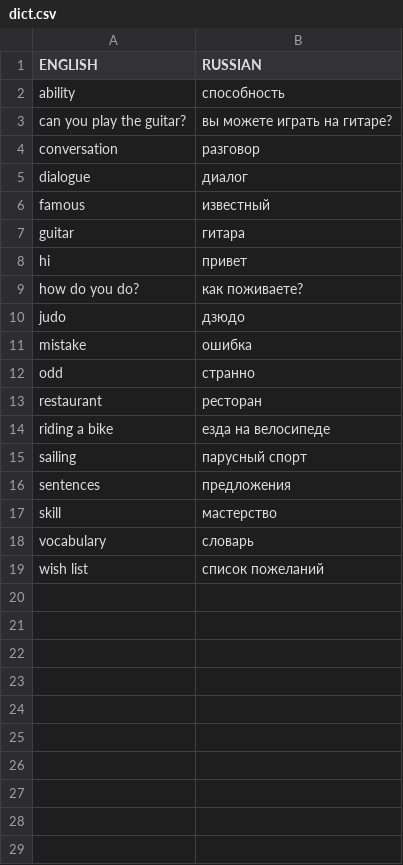
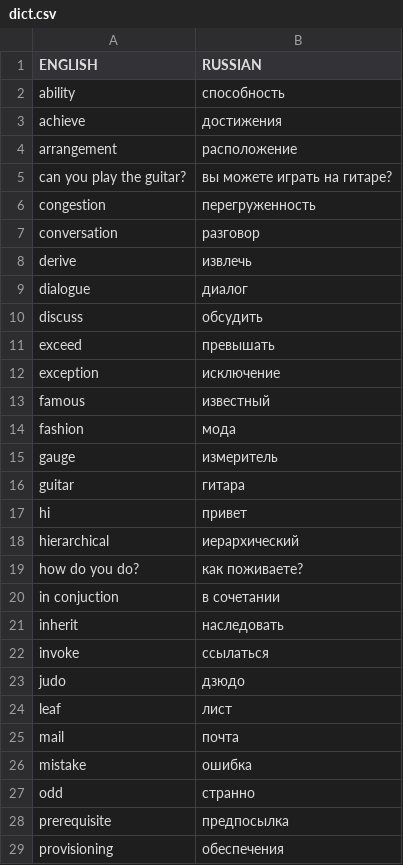
Before and after one commit to z0rr0/condict, a CSV file: dict.csv, drawn as a sheet; only a part is shown; the shorter side is filled out with more unchanged rows; the diff covers the shown part only; the diff names each change by its address in the sheet, - before the commit and + after, or states it on an @@ line.

```diff
--- a/dict.csv
+++ b/dict.csv
+row 3: achieve | достижения
+row 4: arrangement | расположение
+row 6: congestion | перегруженность
+row 8: derive | извлечь
+row 10: discuss | обсудить
+row 11: exceed | превышать
+row 12: exception | исключение
+row 14: fashion | мода
+row 15: gauge | измеритель
+row 18: hierarchical | иерархический
+row 20: in conjuction | в сочетании
+row 21: inherit | наследовать
+row 22: invoke | ссылаться
+row 24: leaf | лист
+row 25: mail | почта
+row 28: prerequisite | предпосылка
+row 29: provisioning | обеспечения
```
Also changed, not shown: 4 added rows elsewhere in this file, 5 other files.
